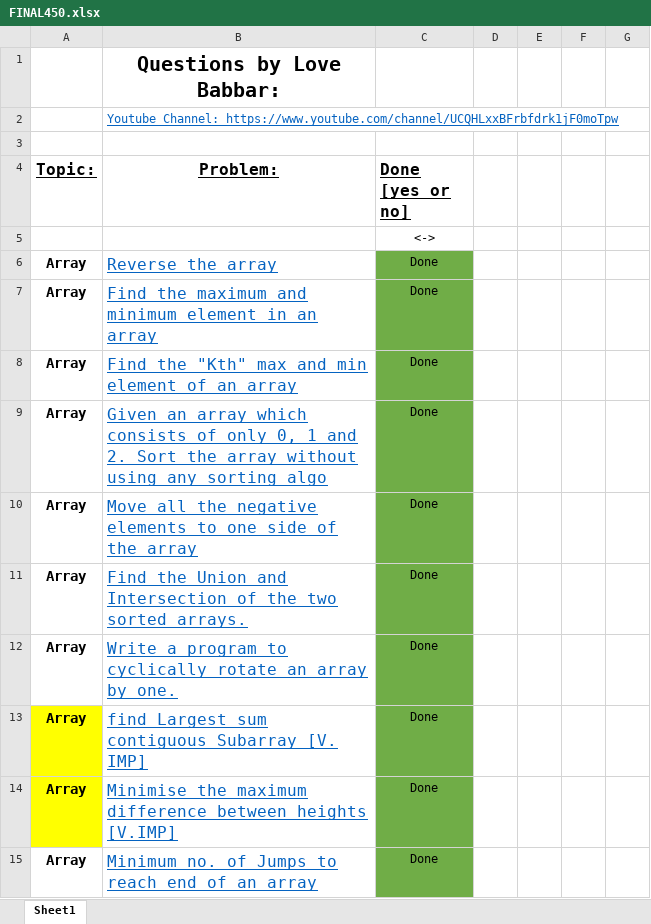
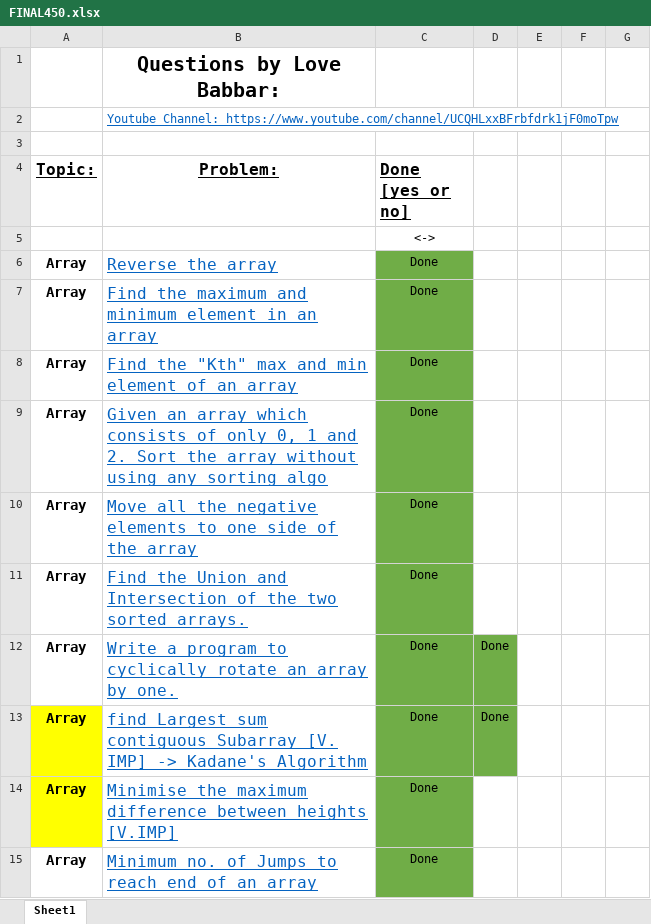
Before and after one commit to shreejitverma/SDE-Interview-Prep, an Excel workbook: Programming/FINAL450.xlsx, sheet Sheet1, drawn as a sheet; only a part is shown; values as stored, in another font and other column widths than the file's, no borders; the diff covers the shown part only; the diff names each change by its address in the sheet, - before the commit and + after, or states it on an @@ line.

```diff
--- a/Programming/FINAL450.xlsx (sheet Sheet1)
+++ b/Programming/FINAL450.xlsx (sheet Sheet1)
-D12:D13: (empty)
+D12:D13: Done
-D12:D13 fill: none
+D12:D13 fill: #70AD47
-B13 (Problem:): …[V. IMP]
+B13 (Problem:): …[V. IMP] -> Kadane's Algorithm
```
Also changed, not shown: 1 added row, 6 edited cells and cell formats elsewhere in this sheet, 15 other files.
